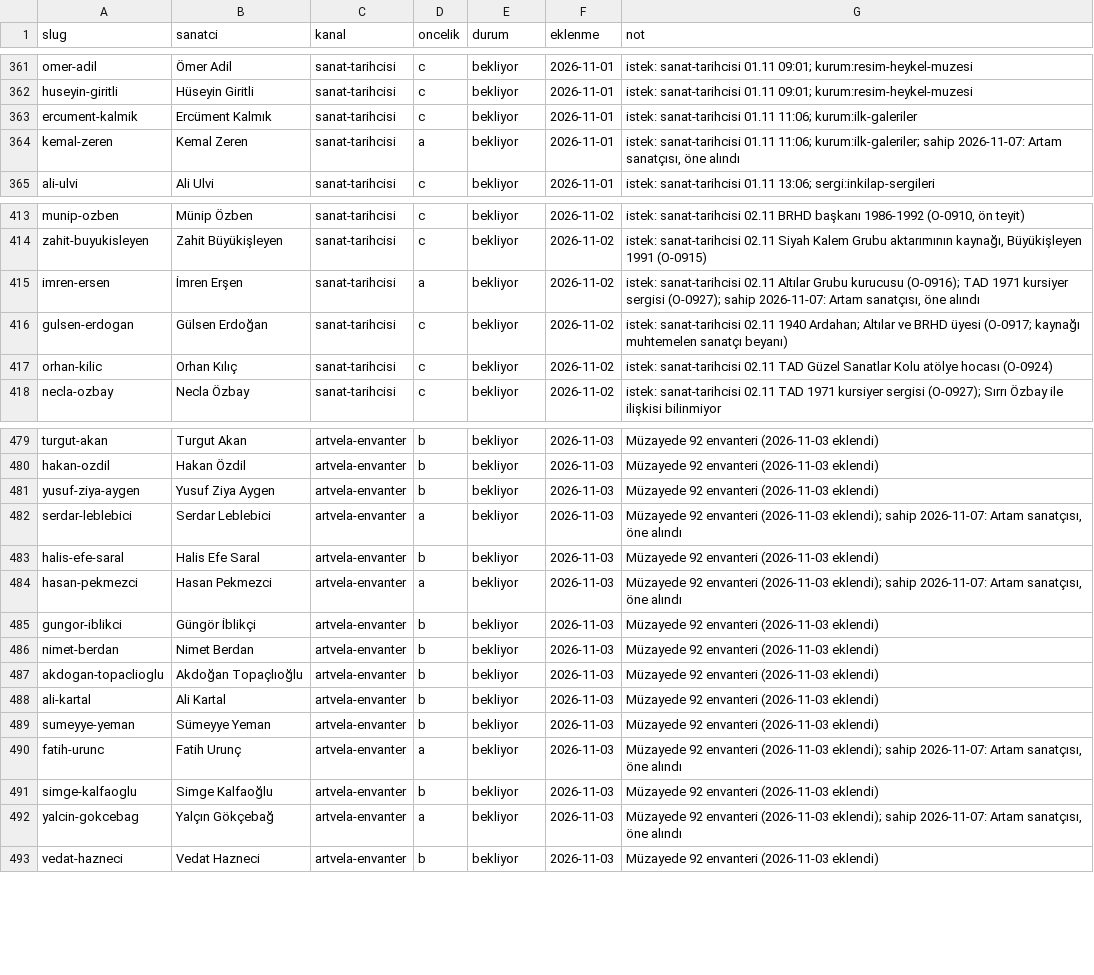
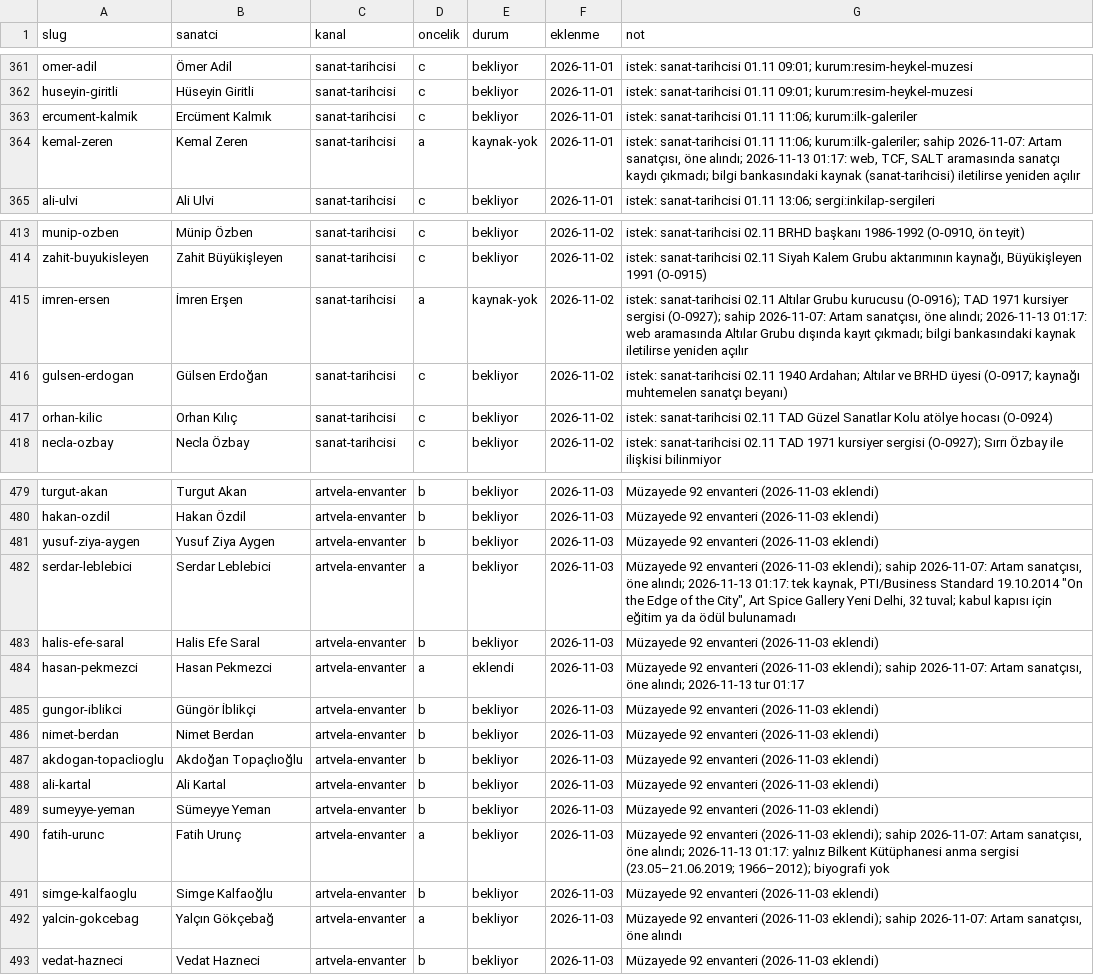
Before and after one commit to occiftci-ux/artvela-site, a CSV file: arastirma/kuyruk.csv, drawn as a sheet; only a part is shown, gaps mark what is left out.

```diff
--- a/arastirma/kuyruk.csv
+++ b/arastirma/kuyruk.csv
@@ -363,3 +363,3 @@ huseyin-giritli,Hüseyin Giritli,sanat-tarihcisi,c,bekliyor,2026-11-01,istek: sa
 ercument-kalmik,Ercüment Kalmık,sanat-tarihcisi,c,bekliyor,2026-11-01,istek: sanat-tarihcisi 01.11 11:06; kurum:ilk-galeriler
-kemal-zeren,Kemal Zeren,sanat-tarihcisi,a,bekliyor,2026-11-01,"istek: sanat-tarihcisi 01.11 11:06; kurum:ilk-galeriler; sahip 2026-11-07: Artam sanatçısı, öne alındı"
+kemal-zeren,Kemal Zeren,sanat-tarihcisi,a,kaynak-yok,2026-11-01,"istek: sanat-tarihcisi 01.11 11:06; kurum:ilk-galeriler; sahip 2026-11-07: Artam sanatçısı, öne alındı; 2026-11-13 01:17: web, TCF, SALT aramasında sanatçı kaydı çıkmadı; bilgi bankasındaki kaynak (sanat-tarihcisi) iletilirse yeniden açılır"
 ali-ulvi,Ali Ulvi,sanat-tarihcisi,c,bekliyor,2026-11-01,istek: sanat-tarihcisi 01.11 13:06; sergi:inkilap-sergileri
@@ -414,3 +414,3 @@ munip-ozben,Münip Özben,sanat-tarihcisi,c,bekliyor,2026-11-02,"istek: sanat-ta
 zahit-buyukisleyen,Zahit Büyükişleyen,sanat-tarihcisi,c,bekliyor,2026-11-02,"istek: sanat-tarihcisi 02.11 Siyah Kalem Grubu aktarımının kaynağı, Büyükişleyen 1991 (O-0915)"
-imren-ersen,İmren Erşen,sanat-tarihcisi,a,bekliyor,2026-11-02,"istek: sanat-tarihcisi 02.11 Altılar Grubu kurucusu (O-0916); TAD 1971 kursiyer sergisi (O-0927); sahip 2026-11-07: Artam sanatçısı, öne alındı"
+imren-ersen,İmren Erşen,sanat-tarihcisi,a,kaynak-yok,2026-11-02,"istek: sanat-tarihcisi 02.11 Altılar Grubu kurucusu (O-0916); TAD 1971 kursiyer sergisi (O-0927); sahip 2026-11-07: Artam sanatçısı, öne alındı; 2026-11-13 01:17: web aramasında Altılar Grubu dışında kayıt çıkmadı; bilgi bankasındaki kaynak iletilirse yeniden açılır"
 gulsen-erdogan,Gülsen Erdoğan,sanat-tarihcisi,c,bekliyor,2026-11-02,istek: sanat-tarihcisi 02.11 1940 Ardahan; Altılar ve BRHD üyesi (O-0917; kaynağı muhtemelen sanatçı beyanı)
@@ -481,5 +481,5 @@ hakan-ozdil,Hakan Özdil,artvela-envanter,b,bekliyor,2026-11-03,Müzayede 92 env
 yusuf-ziya-aygen,Yusuf Ziya Aygen,artvela-envanter,b,bekliyor,2026-11-03,Müzayede 92 envanteri (2026-11-03 eklendi)
-serdar-leblebici,Serdar Leblebici,artvela-envanter,a,bekliyor,2026-11-03,"Müzayede 92 envanteri (2026-11-03 eklendi); sahip 2026-11-07: Artam sanatçısı, öne alındı"
+serdar-leblebici,Serdar Leblebici,artvela-envanter,a,bekliyor,2026-11-03,"Müzayede 92 envanteri (2026-11-03 eklendi); sahip 2026-11-07: Artam sanatçısı, öne alındı; 2026-11-13 01:17: tek kaynak, PTI/Business Standard 19.10.2014 ""On the Edge of the City"", Art Spice Gallery Yeni Delhi, 32 tuval; kabul kapısı için eğitim ya da ödül bulunamadı"
 halis-efe-saral,Halis Efe Saral,artvela-envanter,b,bekliyor,2026-11-03,Müzayede 92 envanteri (2026-11-03 eklendi)
-hasan-pekmezci,Hasan Pekmezci,artvela-envanter,a,bekliyor,2026-11-03,"Müzayede 92 envanteri (2026-11-03 eklendi); sahip 2026-11-07: Artam sanatçısı, öne alındı"
+hasan-pekmezci,Hasan Pekmezci,artvela-envanter,a,eklendi,2026-11-03,"Müzayede 92 envanteri (2026-11-03 eklendi); sahip 2026-11-07: Artam sanatçısı, öne alındı; 2026-11-13 tur 01:17"
 gungor-iblikci,Güngör İblikçi,artvela-envanter,b,bekliyor,2026-11-03,Müzayede 92 envanteri (2026-11-03 eklendi)
@@ -489,3 +489,3 @@ ali-kartal,Ali Kartal,artvela-envanter,b,bekliyor,2026-11-03,Müzayede 92 envant
 sumeyye-yeman,Sümeyye Yeman,artvela-envanter,b,bekliyor,2026-11-03,Müzayede 92 envanteri (2026-11-03 eklendi)
-fatih-urunc,Fatih Urunç,artvela-envanter,a,bekliyor,2026-11-03,"Müzayede 92 envanteri (2026-11-03 eklendi); sahip 2026-11-07: Artam sanatçısı, öne alındı"
+fatih-urunc,Fatih Urunç,artvela-envanter,a,bekliyor,2026-11-03,"Müzayede 92 envanteri (2026-11-03 eklendi); sahip 2026-11-07: Artam sanatçısı, öne alındı; 2026-11-13 01:17: yalnız Bilkent Kütüphanesi anma sergisi (23.05–21.06.2019; 1966–2012); biyografi yok"
 simge-kalfaoglu,Simge Kalfaoğlu,artvela-envanter,b,bekliyor,2026-11-03,Müzayede 92 envanteri (2026-11-03 eklendi)
```
Also changed, not shown: arastirma/artam-sanatcilar.csv, arastirma/sanatcilar.csv, 4 other files.
